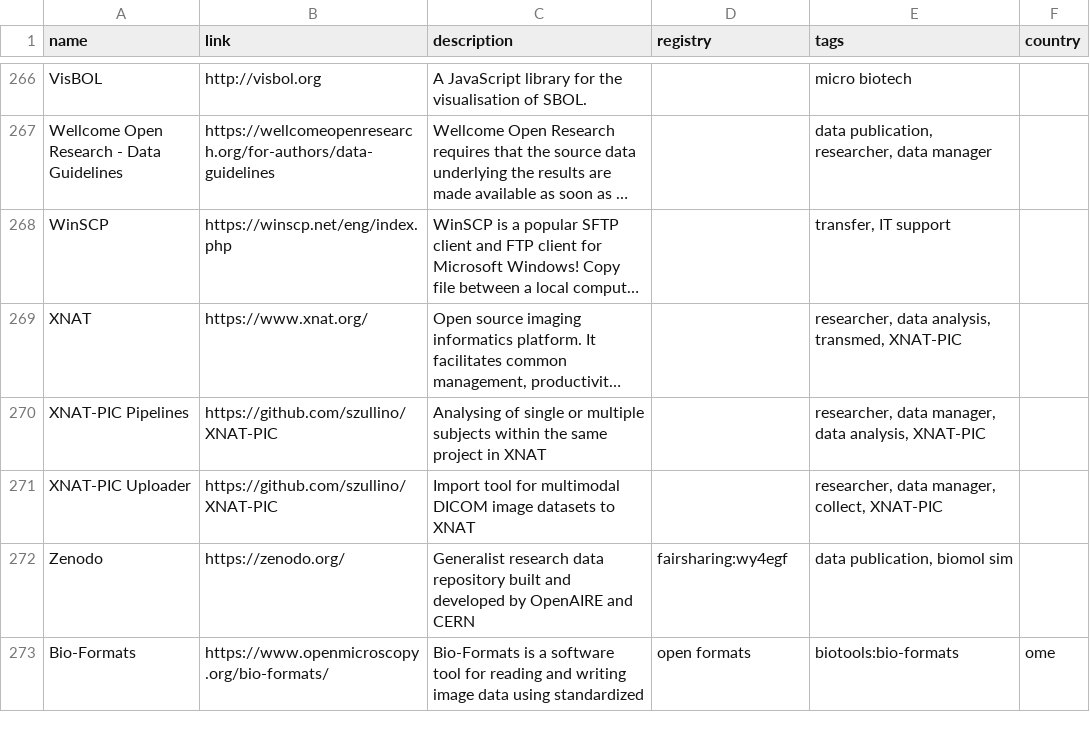
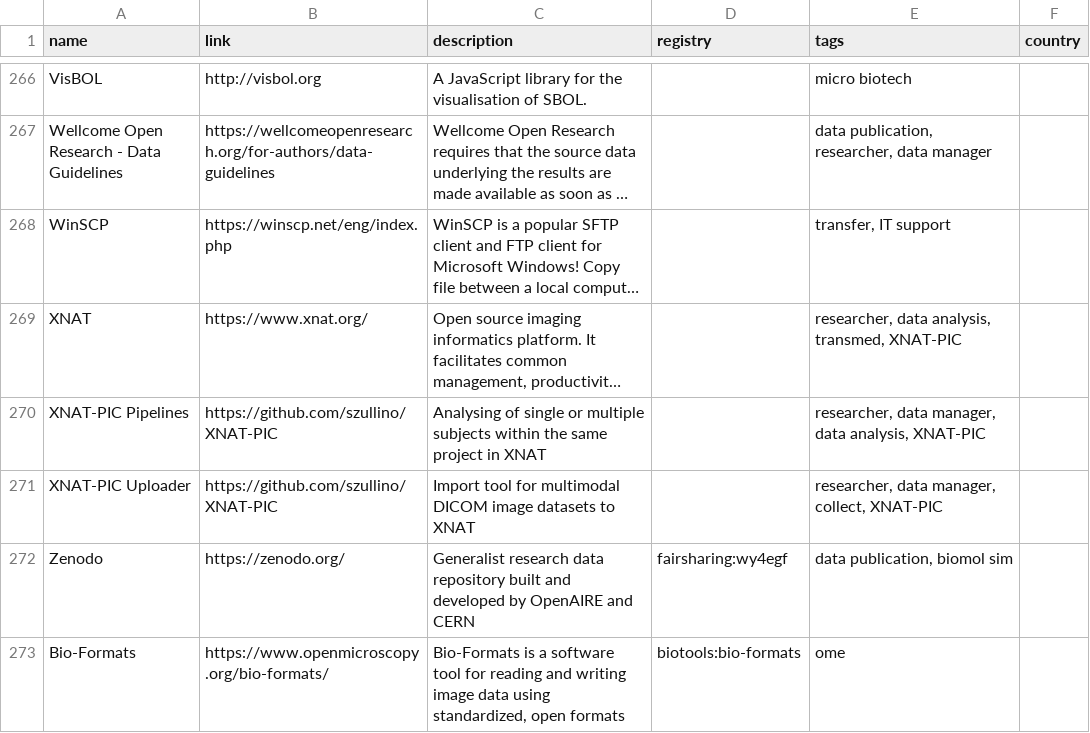
Before and after one commit to elixir-europe/rdmkit, a CSV file: _data/main_tool_and_resource_list.csv, drawn as a sheet; only a part is shown, gaps mark what is left out; long unchanged cells end in ….

Commit message:
Update _data/main_tool_and_resource_list.csv
Co-authored-by: Bert Droesbeke <44875756+bedroesb@users.noreply.github.com>

```diff
--- a/_data/main_tool_and_resource_list.csv
+++ b/_data/main_tool_and_resource_list.csv
@@ -272,2 +272,2 @@ XNAT-PIC Uploader,https://github.com/szullino/XNAT-PIC,Import tool for multimoda
 Zenodo,https://zenodo.org/,Generalist research data repository built and developed by OpenAIRE and CERN,fairsharing:wy4egf,"data publication, biomol sim",
-Bio-Formats,https://www.openmicroscopy.org/bio-formats/,Bio-Formats is a software tool for reading and writing image data using standardized, open formats,biotools:bio-formats,"ome",
+Bio-Formats,https://www.openmicroscopy.org/bio-formats/,"Bio-Formats is a software tool for reading and writing image data using standardized, open formats",biotools:bio-formats,"ome",
```
